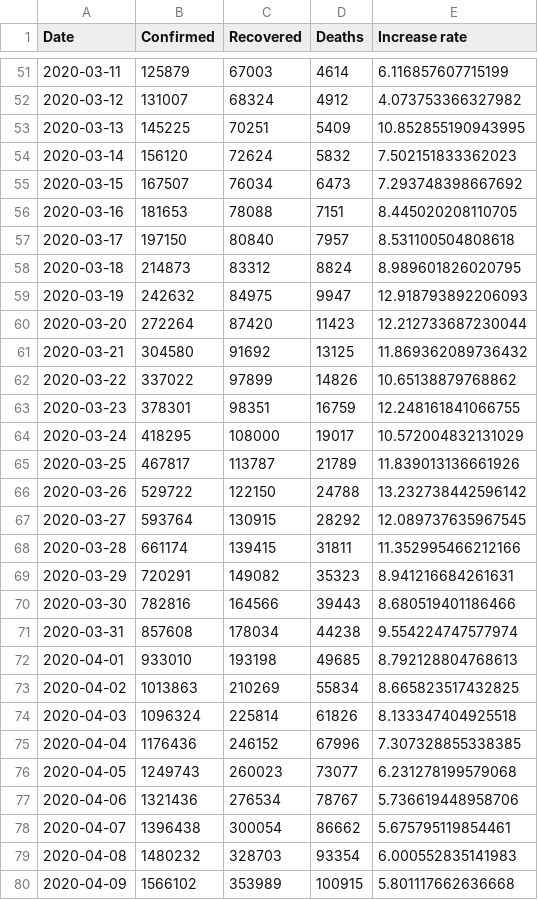
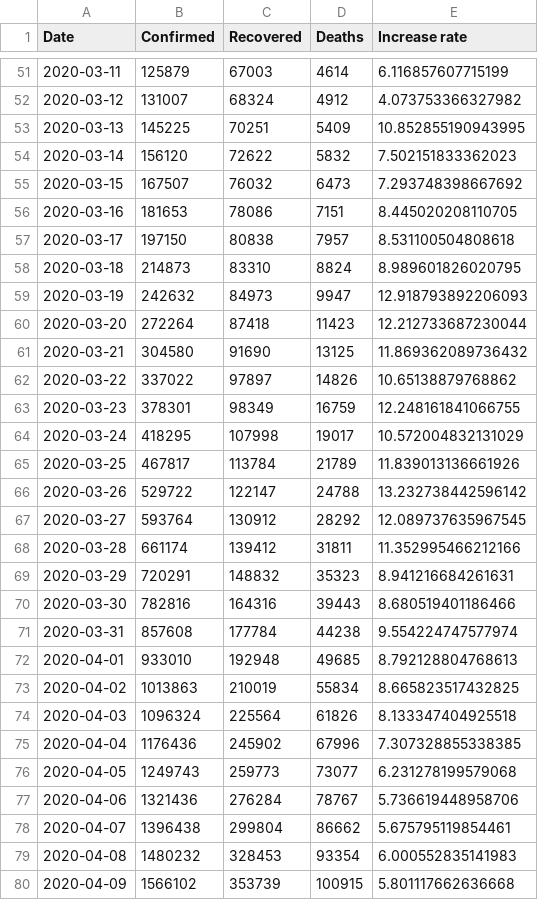
Before and after one commit to miguelpinto-98/Epidemiologia, a CSV file: Data/worldwide-aggregated.csv, drawn as a sheet; only a part is shown, gaps mark what is left out; the diff covers the shown part only.

```diff
--- a/Data/worldwide-aggregated.csv
+++ b/Data/worldwide-aggregated.csv
@@ -53,28 +53,28 @@ Date,Confirmed,Recovered,Deaths,Increase rate
 2020-03-13,145225,70251,5409,10.852855190943995
-2020-03-14,156120,72624,5832,7.502151833362023
-2020-03-15,167507,76034,6473,7.293748398667692
-2020-03-16,181653,78088,7151,8.445020208110705
-2020-03-17,197150,80840,7957,8.531100504808618
-2020-03-18,214873,83312,8824,8.989601826020795
-2020-03-19,242632,84975,9947,12.918793892206093
-2020-03-20,272264,87420,11423,12.212733687230044
-2020-03-21,304580,91692,13125,11.869362089736432
-2020-03-22,337022,97899,14826,10.65138879768862
-2020-03-23,378301,98351,16759,12.248161841066755
-2020-03-24,418295,108000,19017,10.572004832131029
-2020-03-25,467817,113787,21789,11.839013136661926
-2020-03-26,529722,122150,24788,13.232738442596142
-2020-03-27,593764,130915,28292,12.089737635967545
-2020-03-28,661174,139415,31811,11.352995466212166
-2020-03-29,720291,149082,35323,8.941216684261631
-2020-03-30,782816,164566,39443,8.680519401186466
-2020-03-31,857608,178034,44238,9.554224747577974
-2020-04-01,933010,193198,49685,8.792128804768613
-2020-04-02,1013863,210269,55834,8.665823517432825
-2020-04-03,1096324,225814,61826,8.133347404925518
-2020-04-04,1176436,246152,67996,7.307328855338385
-2020-04-05,1249743,260023,73077,6.231278199579068
-2020-04-06,1321436,276534,78767,5.736619448958706
-2020-04-07,1396438,300054,86662,5.675795119854461
-2020-04-08,1480232,328703,93354,6.000552835141983
-2020-04-09,1566102,353989,100915,5.801117662636668
+2020-03-14,156120,72622,5832,7.502151833362023
+2020-03-15,167507,76032,6473,7.293748398667692
+2020-03-16,181653,78086,7151,8.445020208110705
+2020-03-17,197150,80838,7957,8.531100504808618
+2020-03-18,214873,83310,8824,8.989601826020795
+2020-03-19,242632,84973,9947,12.918793892206093
+2020-03-20,272264,87418,11423,12.212733687230044
+2020-03-21,304580,91690,13125,11.869362089736432
+2020-03-22,337022,97897,14826,10.65138879768862
+2020-03-23,378301,98349,16759,12.248161841066755
+2020-03-24,418295,107998,19017,10.572004832131029
+2020-03-25,467817,113784,21789,11.839013136661926
+2020-03-26,529722,122147,24788,13.232738442596142
+2020-03-27,593764,130912,28292,12.089737635967545
+2020-03-28,661174,139412,31811,11.352995466212166
+2020-03-29,720291,148832,35323,8.941216684261631
+2020-03-30,782816,164316,39443,8.680519401186466
+2020-03-31,857608,177784,44238,9.554224747577974
+2020-04-01,933010,192948,49685,8.792128804768613
+2020-04-02,1013863,210019,55834,8.665823517432825
+2020-04-03,1096324,225564,61826,8.133347404925518
+2020-04-04,1176436,245902,67996,7.307328855338385
+2020-04-05,1249743,259773,73077,6.231278199579068
+2020-04-06,1321436,276284,78767,5.736619448958706
+2020-04-07,1396438,299804,86662,5.675795119854461
+2020-04-08,1480232,328453,93354,6.000552835141983
+2020-04-09,1566102,353739,100915,5.801117662636668
```
Also changed, not shown: 4 added rows and 22 edited cells elsewhere in this file, 17 other files.
